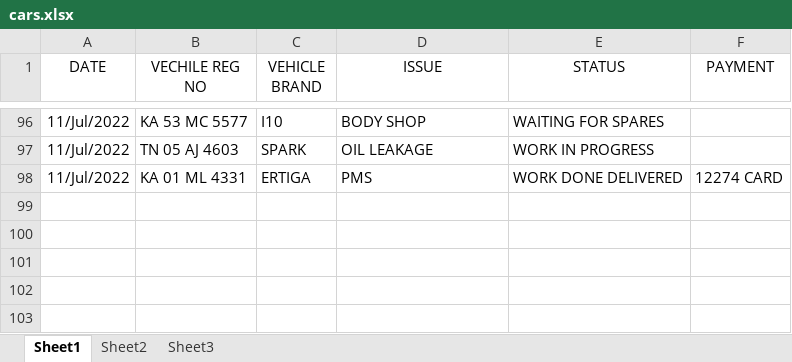
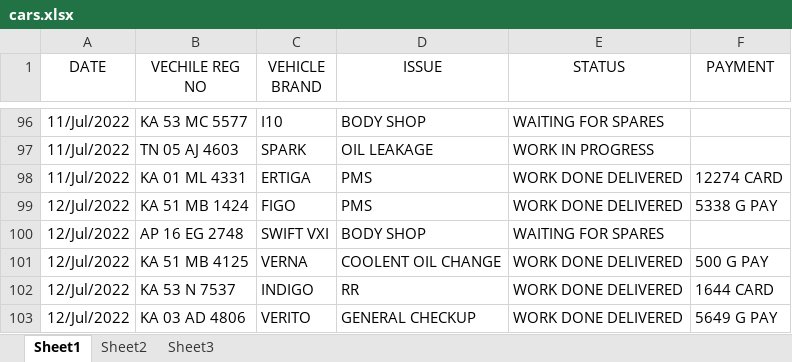
Before and after one commit to pragathi2016/stream, an Excel workbook: cars.xlsx, sheet Sheet1, drawn as a sheet; only a part is shown, gaps mark what is left out; values as stored, in another font and other column widths than the file's, no borders; the diff names each change by its address in the sheet, - before the commit and + after, or states it on an @@ line.

Commit message:
update

```diff
--- a/cars.xlsx (sheet Sheet1)
+++ b/cars.xlsx (sheet Sheet1)
+row 99: 12/Jul/2022 | KA 51 MB 1424 | FIGO | PMS | WORK DONE DELIVERED | 5338 G PAY
+row 100: 12/Jul/2022 | AP 16 EG 2748 | SWIFT VXI | BODY SHOP | WAITING FOR SPARES
+row 101: 12/Jul/2022 | KA 51 MB 4125 | VERNA | COOLENT OIL CHANGE | WORK DONE DELIVERED | 500 G PAY
+row 102: 12/Jul/2022 | KA 53 N 7537 | INDIGO | RR | WORK DONE DELIVERED | 1644 CARD
+row 103: 12/Jul/2022 | KA 03 AD 4806 | VERITO | GENERAL CHECKUP | WORK DONE DELIVERED | 5649 G PAY
```
